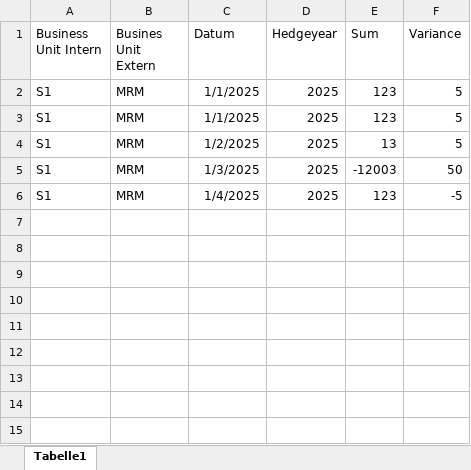
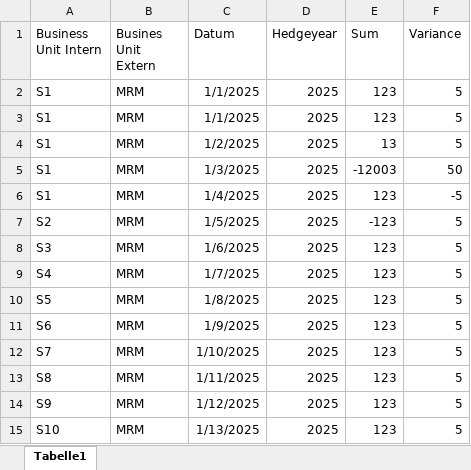
Before and after one commit to Mergim01/StructuredAICommentGenerator, an Excel workbook: PnL_Test.xlsx, sheet Tabelle1, drawn as a sheet; values as stored, in another font and other column widths than the file's, no borders; the diff names each change by its address in the sheet, - before the commit and + after, or states it on an @@ line.

```diff
--- a/PnL_Test.xlsx (sheet Tabelle1)
+++ b/PnL_Test.xlsx (sheet Tabelle1)
+row 7: S2 | MRM | 1/5/2025 | 2025 | -123 | 5
+row 8: S3 | MRM | 1/6/2025 | 2025 | 123 | 5
+row 9: S4 | MRM | 1/7/2025 | 2025 | 123 | 5
+row 10: S5 | MRM | 1/8/2025 | 2025 | 123 | 5
+row 11: S6 | MRM | 1/9/2025 | 2025 | 123 | 5
+row 12: S7 | MRM | 1/10/2025 | 2025 | 123 | 5
+row 13: S8 | MRM | 1/11/2025 | 2025 | 123 | 5
+row 14: S9 | MRM | 1/12/2025 | 2025 | 123 | 5
+row 15: S10 | MRM | 1/13/2025 | 2025 | 123 | 5
```
Also changed, not shown: 2 other files.
